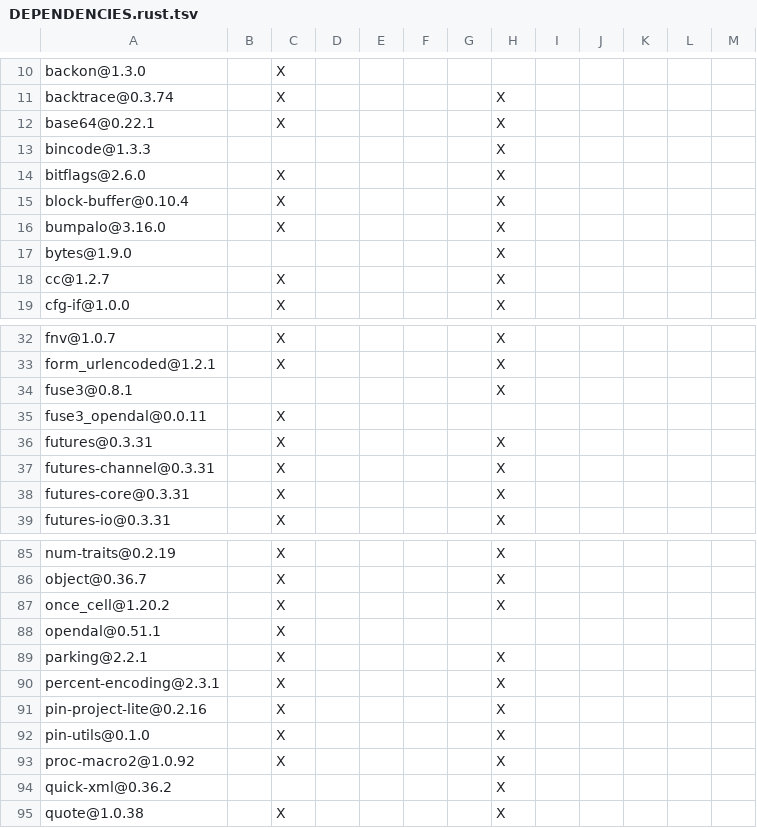
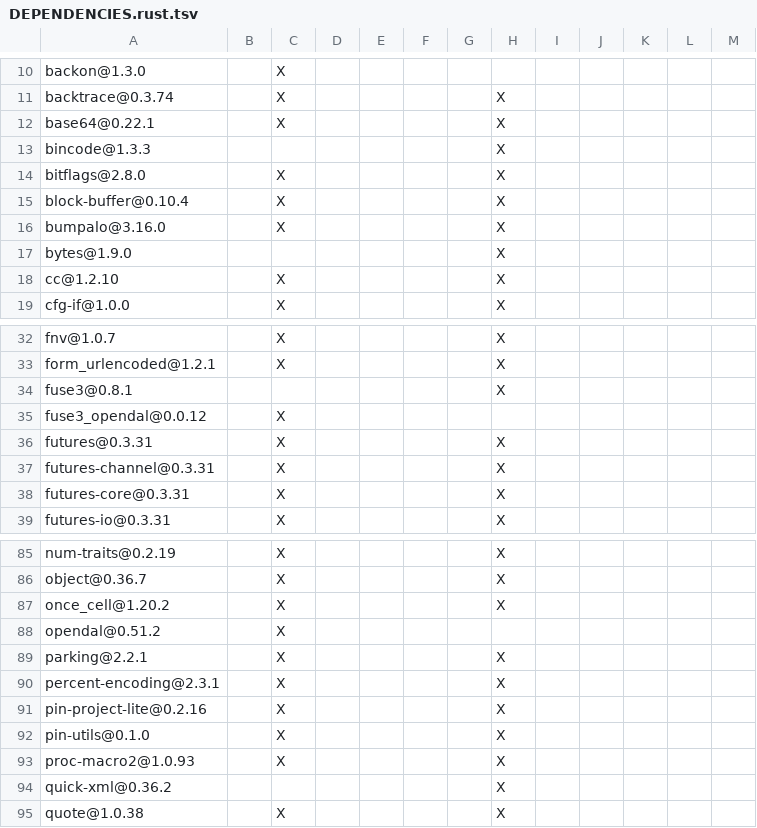
Before and after one commit to Inokinoki/opendal-ofs, a TSV file: integrations/fuse3/DEPENDENCIES.rust.tsv, drawn as a sheet; only a part is shown, gaps mark what is left out; the diff covers the shown part only.

```diff
--- a/integrations/fuse3/DEPENDENCIES.rust.tsv
+++ b/integrations/fuse3/DEPENDENCIES.rust.tsv
@@ -13,3 +13,3 @@ base64@0.22.1		X					X
 bincode@1.3.3							X					
-bitflags@2.6.0		X					X					
+bitflags@2.8.0		X					X					
 block-buffer@0.10.4		X					X					
@@ -17,3 +17,3 @@ bumpalo@3.16.0		X					X
 bytes@1.9.0							X					
-cc@1.2.7		X					X					
+cc@1.2.10		X					X					
 cfg-if@1.0.0		X					X					
@@ -34,3 +34,3 @@ form_urlencoded@1.2.1		X					X
 fuse3@0.8.1							X					
-fuse3_opendal@0.0.11		X										
+fuse3_opendal@0.0.12		X										
 futures@0.3.31		X					X					
@@ -87,3 +87,3 @@ object@0.36.7		X					X
 once_cell@1.20.2		X					X					
-opendal@0.51.1		X										
+opendal@0.51.2		X										
 parking@2.2.1		X					X					
@@ -92,3 +92,3 @@ pin-project-lite@0.2.16		X					X
 pin-utils@0.1.0		X					X					
-proc-macro2@1.0.92		X					X					
+proc-macro2@1.0.93		X					X					
 quick-xml@0.36.2							X					
```
Also changed, not shown: 1 added row and 20 edited cells elsewhere in this file, DEPENDENCIES.rust.tsv, integrations/cloud_filter/DEPENDENCIES.rust.tsv, 4 other files.
